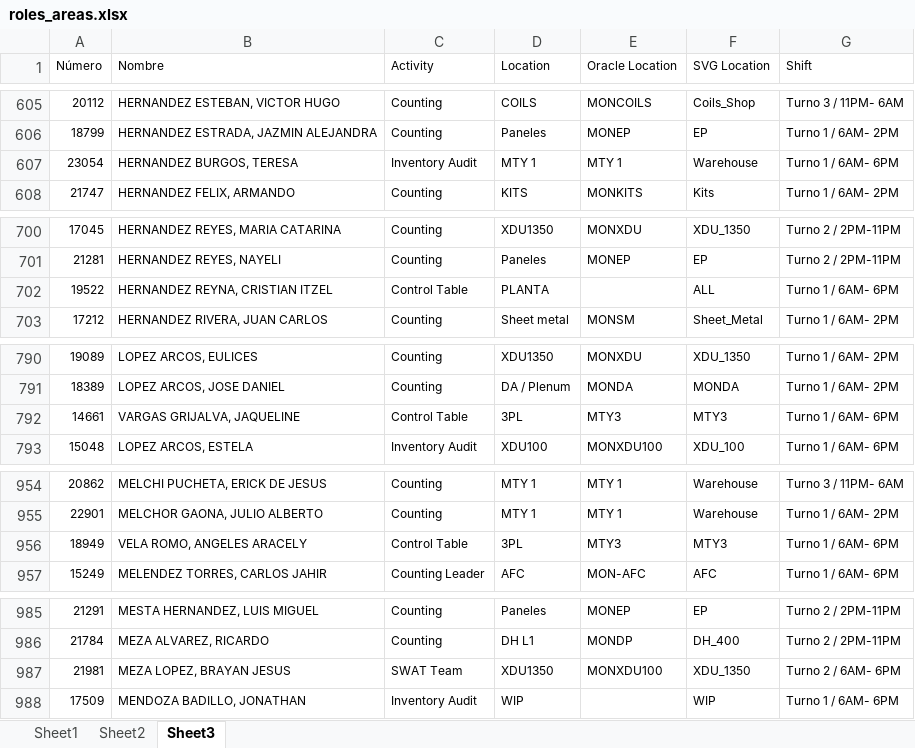
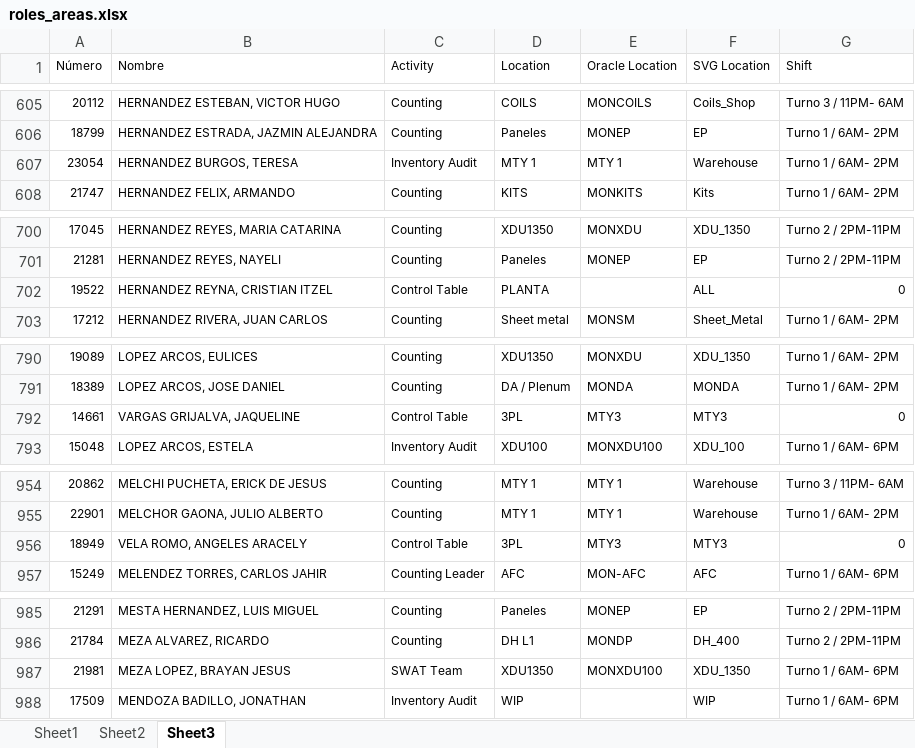
Before and after one commit to MiguelCarranza414/Mapa-Interativo, an Excel workbook: data/roles_areas.xlsx, sheet Sheet3, drawn as a sheet; only a part is shown, gaps mark what is left out; values as stored, in another font and other column widths than the file's, no borders; table styles not drawn; the diff covers the shown part only; the diff names each change by its address in the sheet, - before the commit and + after, or states it on an @@ line.

Commit message:
Excel Update

```diff
--- a/data/roles_areas.xlsx (sheet Sheet3)
+++ b/data/roles_areas.xlsx (sheet Sheet3)
-G607 (Shift): Turno 1 / 6AM- 6PM
+G607 (Shift): Turno 1 / 6AM- 2PM
-G702 (Shift): Turno 1 / 6AM- 6PM
+G702 (Shift): 0
-G792 (Shift): Turno 1 / 6AM- 6PM
+G792 (Shift): 0
-G956 (Shift): Turno 1 / 6AM- 6PM
+G956 (Shift): 0
-G987 (Shift): Turno 2 / 6AM- 6PM
+G987 (Shift): Turno 1 / 6AM- 6PM
```
Also changed, not shown: 1 added row and 41 edited cells elsewhere in this sheet, sheet Sheet1.
